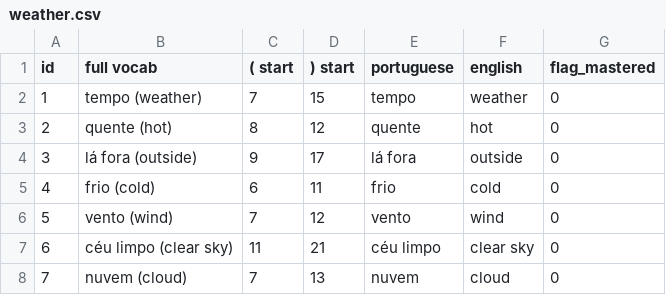
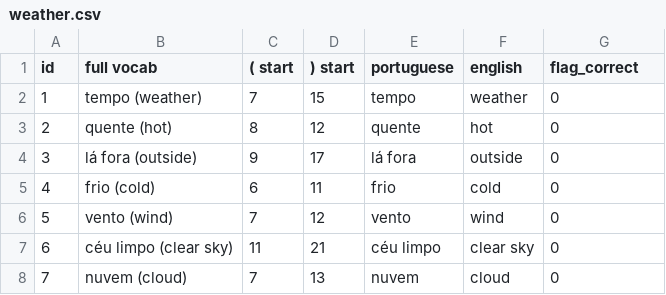
Before and after one commit to scottybeegood/pt-tutor, a CSV file: pt_tutor/vocab/weather.csv, drawn as a sheet; only a part is shown.

```diff
--- a/pt_tutor/vocab/weather.csv
+++ b/pt_tutor/vocab/weather.csv
@@ -1,2 +1,2 @@
-id,full vocab,( start,) start,portuguese,english,flag_mastered
+id,full vocab,( start,) start,portuguese,english,flag_correct
 1,tempo (weather),7,15,tempo,weather,0
```
Also changed, not shown: pt_tutor/vocab/dining_out.csv, pt_tutor/vocab/weekend_recap.csv, 5 other files.
